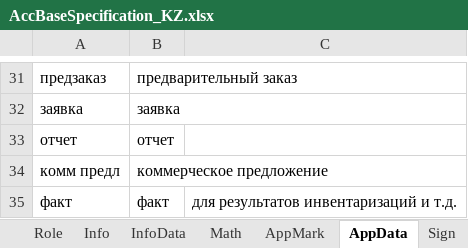
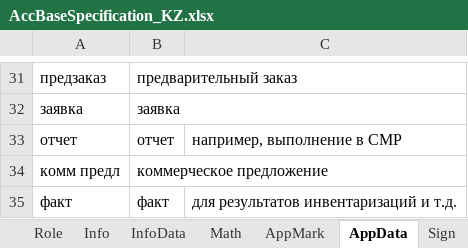
Before and after one commit to KursakovSA/AccBase, an Excel workbook: AccBaseSpecification_KZ.xlsx, sheet AppData, drawn as a sheet; only a part is shown, gaps mark what is left out; values as stored, in another font and other column widths than the file's, no borders; the diff names each change by its address in the sheet, - before the commit and + after, or states it on an @@ line.

Commit message:
Add files via upload

```diff
--- a/AccBaseSpecification_KZ.xlsx (sheet AppData)
+++ b/AccBaseSpecification_KZ.xlsx (sheet AppData)
-C33: (empty)
+C33: например, выполнение в СМР
```
